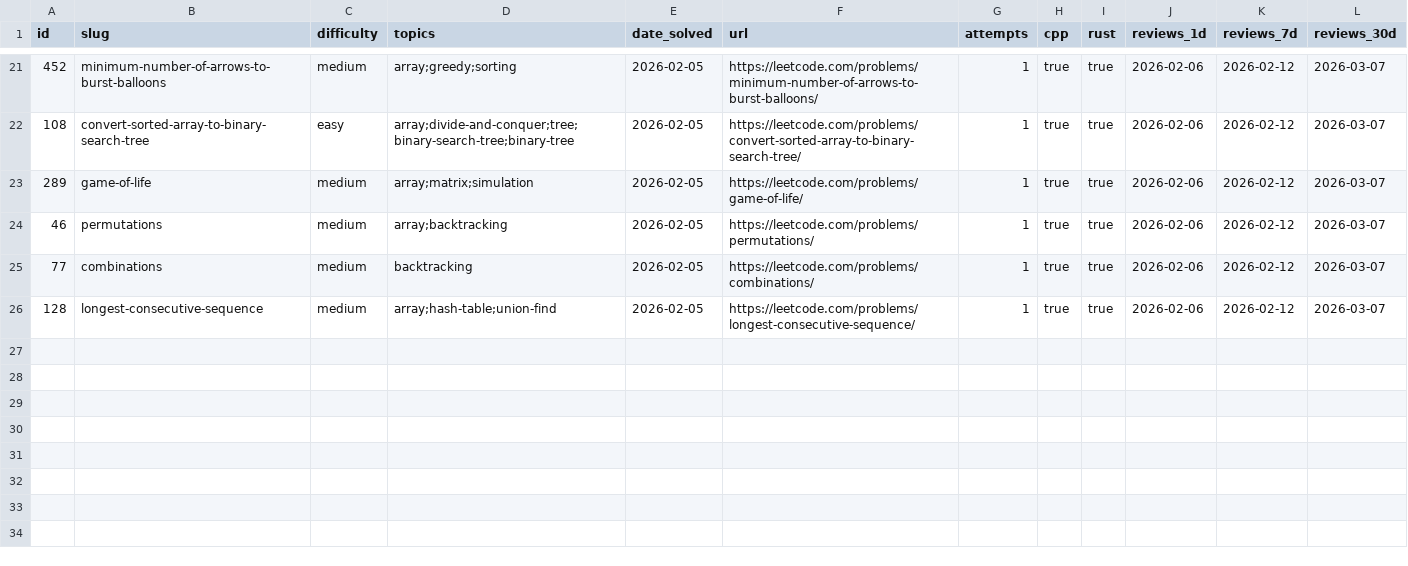
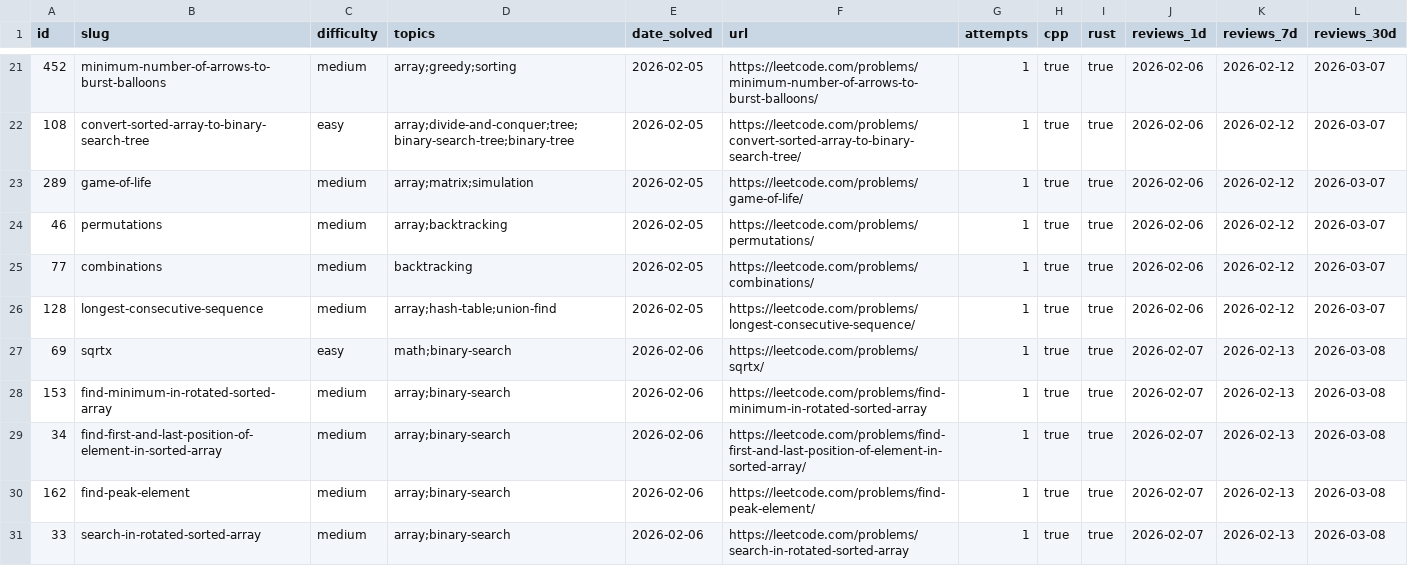
Before and after one commit to abhinavdev24/Leetcode, a CSV file: problems.csv, drawn as a sheet; only a part is shown, gaps mark what is left out.

Commit message:
feat: add some more problems

```diff
--- a/problems.csv
+++ b/problems.csv
@@ -26 +26,6 @@ id,slug,difficulty,topics,date_solved,url,attempts,cpp,rust,reviews_1d,reviews_7
 128,longest-consecutive-sequence,medium,array;hash-table;union-find,2026-02-05,https://leetcode.com/problems/longest-consecutive-sequence/,1,true,true,2026-02-06,2026-02-12,2026-03-07
+69,sqrtx,easy,math;binary-search,2026-02-06,https://leetcode.com/problems/sqrtx/,1,true,true,2026-02-07,2026-02-13,2026-03-08
+153,find-minimum-in-rotated-sorted-array,medium,array;binary-search,2026-02-06,https://leetcode.com/problems/find-minimum-in-rotated-sorted-array,1,true,true,2026-02-07,2026-02-13,2026-03-08
+34,find-first-and-last-position-of-element-in-sorted-array,medium,array;binary-search,2026-02-06,https://leetcode.com/problems/find-first-and-last-position-of-element-in-sorted-array/,1,true,true,2026-02-07,2026-02-13,2026-03-08
+162,find-peak-element,medium,array;binary-search,2026-02-06,https://leetcode.com/problems/find-peak-element/,1,true,true,2026-02-07,2026-02-13,2026-03-08
+33,search-in-rotated-sorted-array,medium,array;binary-search,2026-02-06,https://leetcode.com/problems/search-in-rotated-sorted-array,1,true,true,2026-02-07,2026-02-13,2026-03-08
```
Also changed, not shown: 20 other files.
